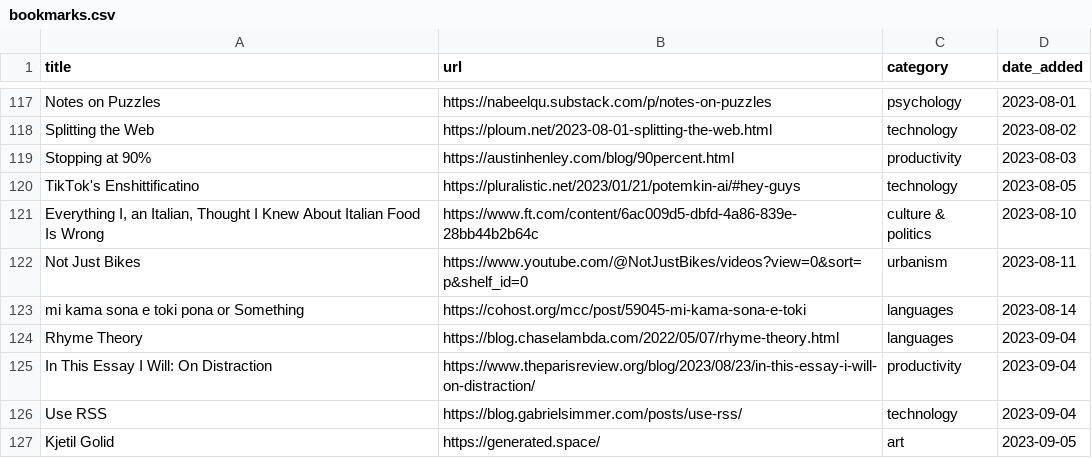
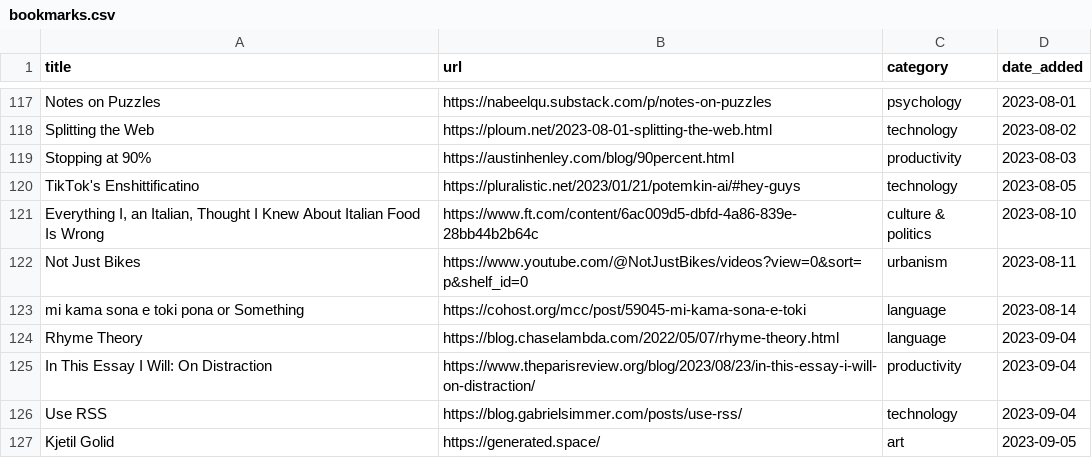
Before and after one commit to jdonland/bookmarks, a CSV file: bookmarks.csv, drawn as a sheet; only a part is shown, gaps mark what is left out.

Commit message:
correct "languages" to "language" on two items

```diff
--- a/bookmarks.csv
+++ b/bookmarks.csv
@@ -122,4 +122,4 @@ TikTok's Enshittificatino,https://pluralistic.net/2023/01/21/potemkin-ai/#hey-gu
 Not Just Bikes,https://www.youtube.com/@NotJustBikes/videos?view=0&sort=p&shelf_id=0,urbanism,2023-08-11
-mi kama sona e toki pona or Something,https://cohost.org/mcc/post/59045-mi-kama-sona-e-toki,languages,2023-08-14
-Rhyme Theory,https://blog.chaselambda.com/2022/05/07/rhyme-theory.html,languages,2023-09-04
+mi kama sona e toki pona or Something,https://cohost.org/mcc/post/59045-mi-kama-sona-e-toki,language,2023-08-14
+Rhyme Theory,https://blog.chaselambda.com/2022/05/07/rhyme-theory.html,language,2023-09-04
 In This Essay I Will: On Distraction,https://www.theparisreview.org/blog/2023/08/23/in-this-essay-i-will-on-distraction/,productivity,2023-09-04
```
Also changed, not shown: 1 other file.
